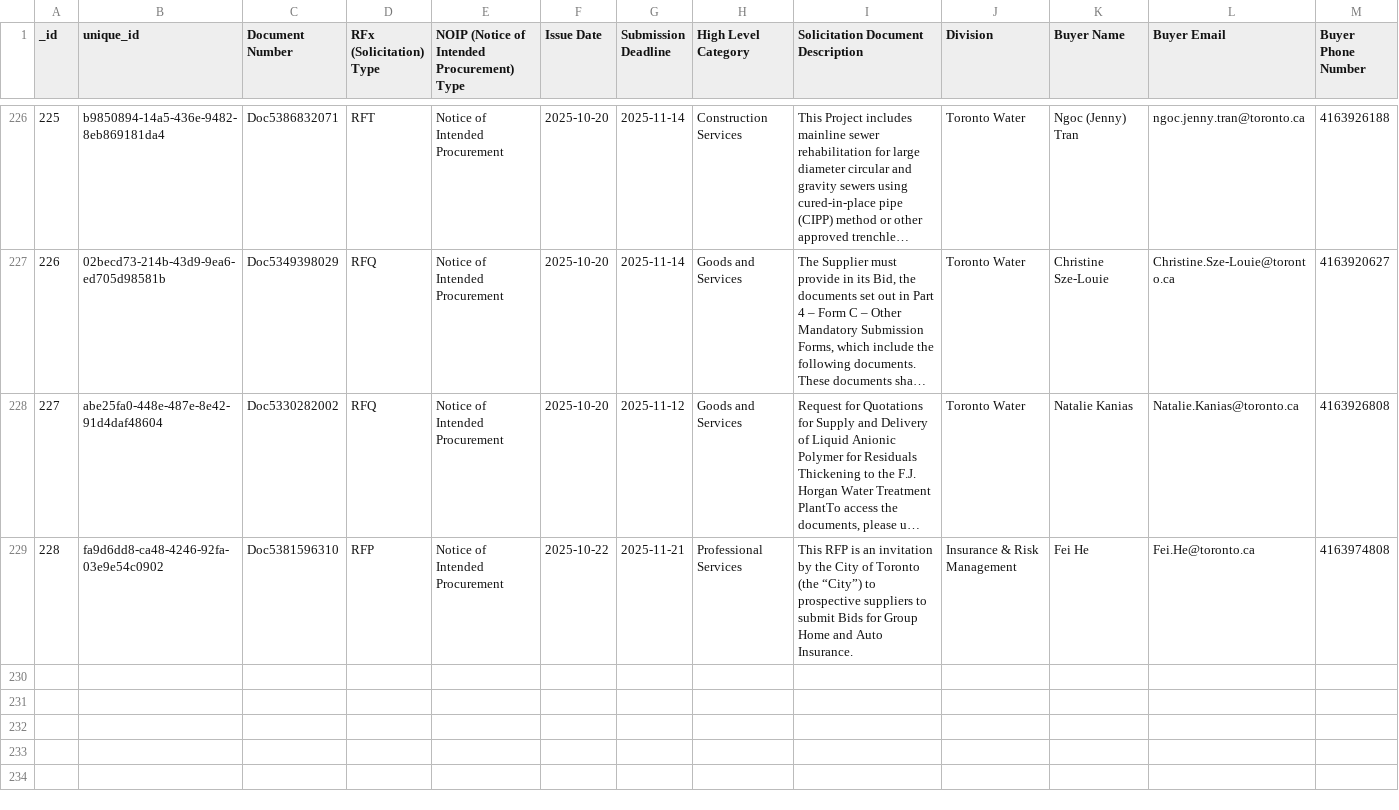
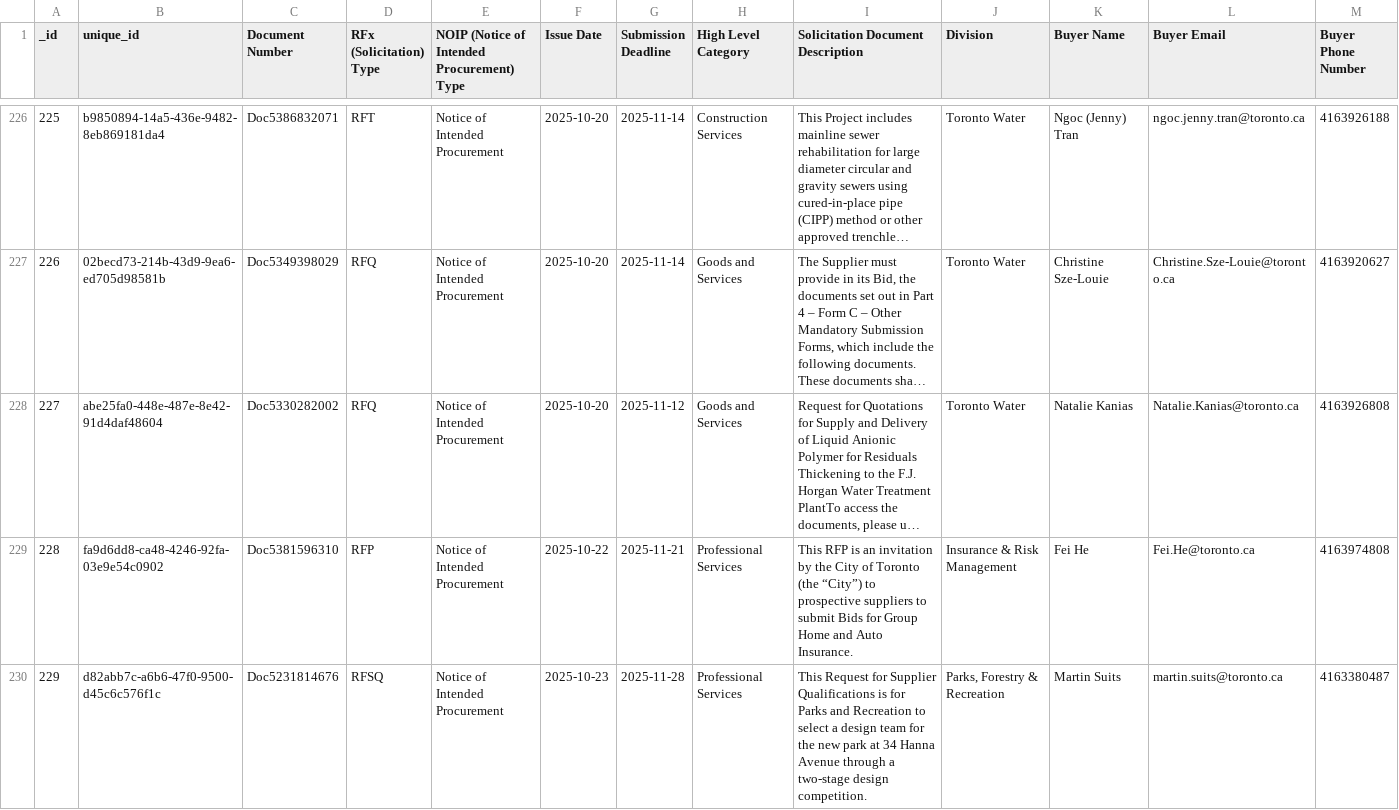
Before and after one commit to RamVasuthevan/city-of-toronto-contracts-data, a CSV file: All Solicitations.csv, drawn as a sheet; only a part is shown, gaps mark what is left out; long unchanged cells end in ….

```diff
--- a/All Solicitations.csv
+++ b/All Solicitations.csv
@@ -229 +229,2 @@ _id,unique_id,Document Number,RFx (Solicitation) Type,NOIP (Notice of Intended P
 228,fa9d6dd8-ca48-4246-92fa-03e9e54c0902,Doc5381596310,RFP,Notice of Intended Procurement,2025-10-22,2025-11-21,Professional Services,This RFP is an invitation by the City of Toronto (the “City”) to prospective suppliers to submit Bids for Group Home and Auto Insurance.,Insurance & Risk Management,Fei He,Fei.He@toronto.ca,4163974808
+229,d82abb7c-a6b6-47f0-9500-d45c6c576f1c,Doc5231814676,RFSQ,Notice of Intended Procurement,2025-10-23,2025-11-28,Professional Services,This Request for Supplier Qualifications is for Parks and Recreation to select a design team for the new park at 34 Hanna Avenue through a two-stage design competition.  ,"Parks, Forestry & Recreation",Martin Suits,martin.suits@toronto.ca,4163380487
```
Also changed, not shown: Non-Competitive Contracts.csv.
